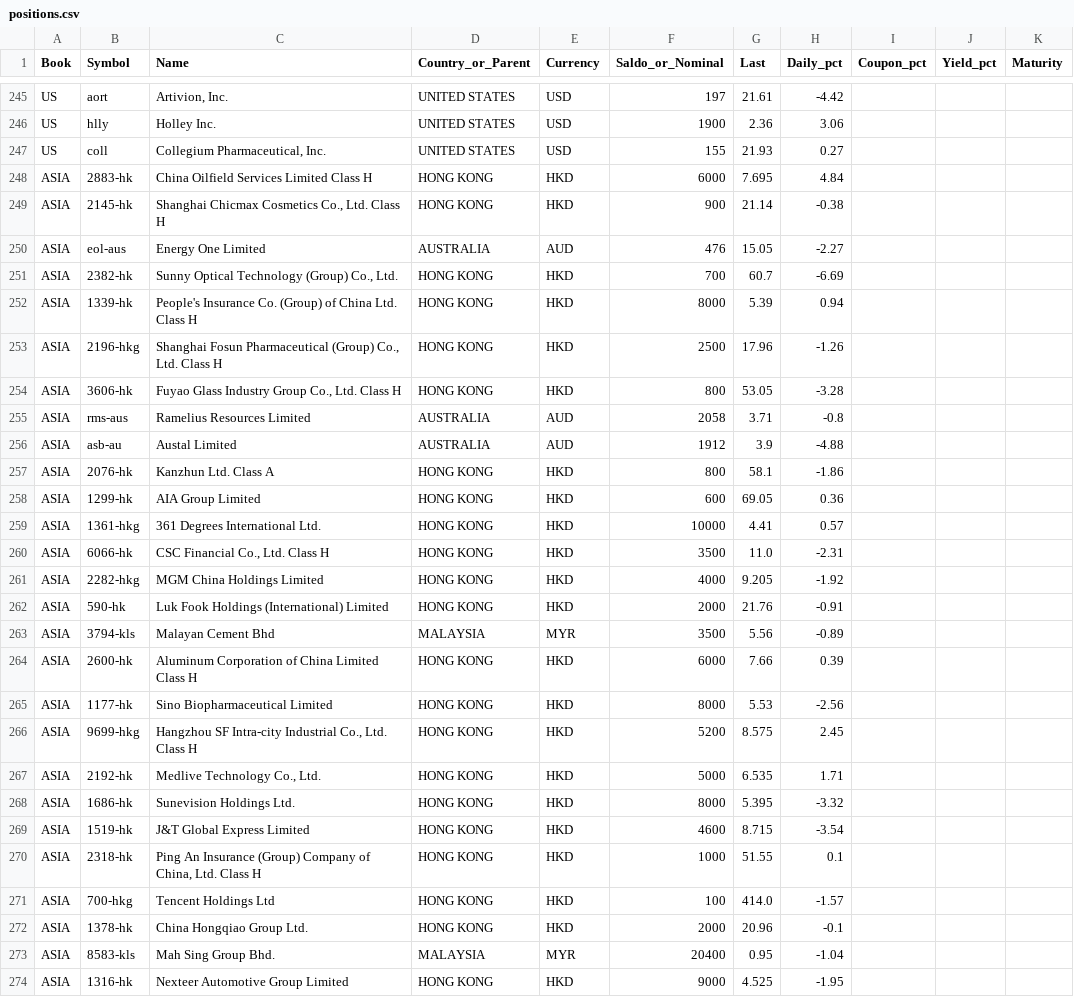
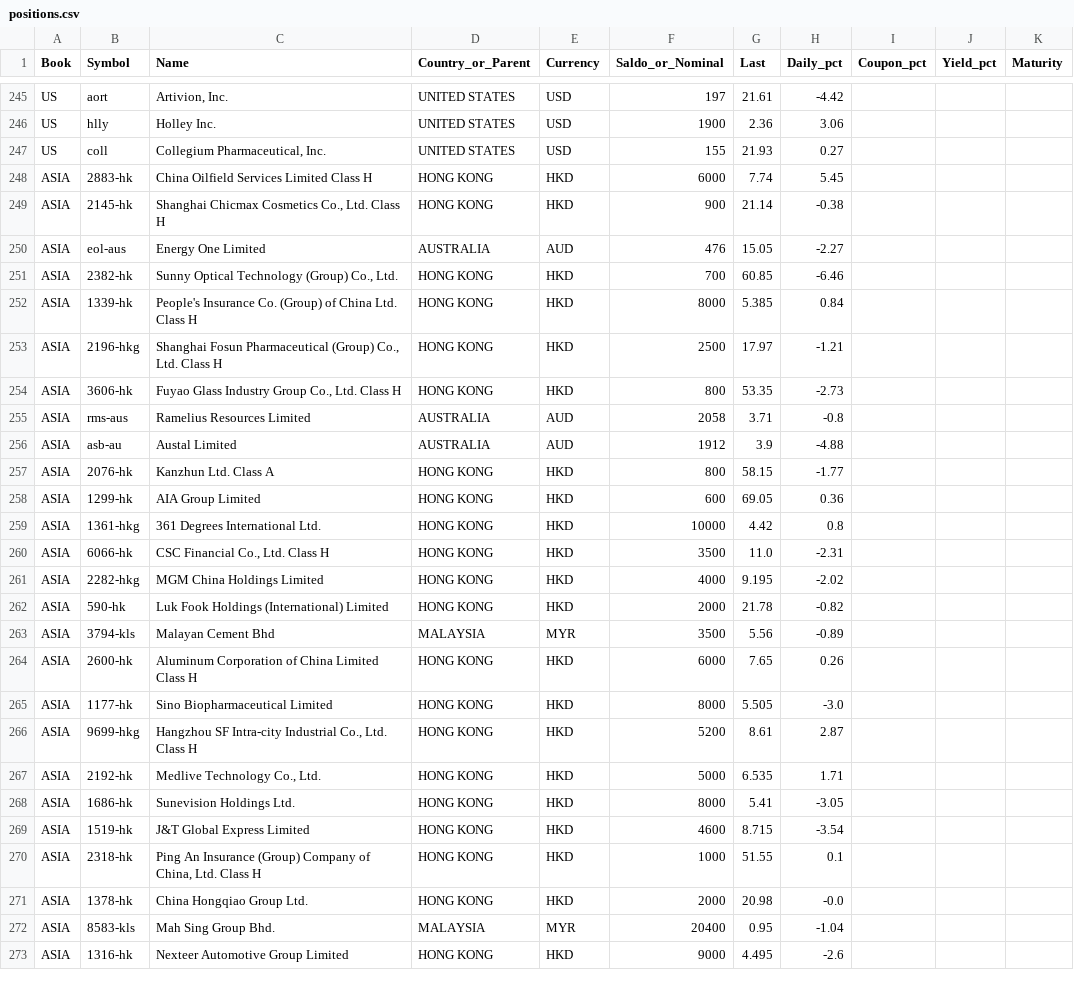
Before and after one commit to gunnarkobin-gif/portfell, a CSV file: positions.csv, drawn as a sheet; only a part is shown, gaps mark what is left out; the diff covers the shown part only.

```diff
--- a/positions.csv
+++ b/positions.csv
@@ -247,28 +247,27 @@ US,hlly,Holley Inc.,UNITED STATES,USD,1900,2.36,3.06,,,
 US,coll,"Collegium Pharmaceutical, Inc.",UNITED STATES,USD,155,21.93,0.27,,,
-ASIA,2883-hk,China Oilfield Services Limited Class H,HONG KONG,HKD,6000,7.695,4.84,,,
+ASIA,2883-hk,China Oilfield Services Limited Class H,HONG KONG,HKD,6000,7.74,5.45,,,
 ASIA,2145-hk,"Shanghai Chicmax Cosmetics Co., Ltd. Class H",HONG KONG,HKD,900,21.14,-0.38,,,
 ASIA,eol-aus,Energy One Limited,AUSTRALIA,AUD,476,15.05,-2.27,,,
-ASIA,2382-hk,"Sunny Optical Technology (Group) Co., Ltd.",HONG KONG,HKD,700,60.7,-6.69,,,
-ASIA,1339-hk,People's Insurance Co. (Group) of China Ltd. Class H,HONG KONG,HKD,8000,5.39,0.94,,,
-ASIA,2196-hkg,"Shanghai Fosun Pharmaceutical (Group) Co., Ltd. Class H",HONG KONG,HKD,2500,17.96,-1.26,,,
-ASIA,3606-hk,"Fuyao Glass Industry Group Co., Ltd. Class H",HONG KONG,HKD,800,53.05,-3.28,,,
+ASIA,2382-hk,"Sunny Optical Technology (Group) Co., Ltd.",HONG KONG,HKD,700,60.85,-6.46,,,
+ASIA,1339-hk,People's Insurance Co. (Group) of China Ltd. Class H,HONG KONG,HKD,8000,5.385,0.84,,,
+ASIA,2196-hkg,"Shanghai Fosun Pharmaceutical (Group) Co., Ltd. Class H",HONG KONG,HKD,2500,17.97,-1.21,,,
+ASIA,3606-hk,"Fuyao Glass Industry Group Co., Ltd. Class H",HONG KONG,HKD,800,53.35,-2.73,,,
 ASIA,rms-aus,Ramelius Resources Limited,AUSTRALIA,AUD,2058,3.71,-0.8,,,
 ASIA,asb-au,Austal Limited,AUSTRALIA,AUD,1912,3.9,-4.88,,,
-ASIA,2076-hk,Kanzhun Ltd. Class A,HONG KONG,HKD,800,58.1,-1.86,,,
+ASIA,2076-hk,Kanzhun Ltd. Class A,HONG KONG,HKD,800,58.15,-1.77,,,
 ASIA,1299-hk,AIA Group Limited,HONG KONG,HKD,600,69.05,0.36,,,
-ASIA,1361-hkg,361 Degrees International Ltd.,HONG KONG,HKD,10000,4.41,0.57,,,
+ASIA,1361-hkg,361 Degrees International Ltd.,HONG KONG,HKD,10000,4.42,0.8,,,
 ASIA,6066-hk,"CSC Financial Co., Ltd. Class H",HONG KONG,HKD,3500,11.0,-2.31,,,
-ASIA,2282-hkg,MGM China Holdings Limited,HONG KONG,HKD,4000,9.205,-1.92,,,
-ASIA,590-hk,Luk Fook Holdings (International) Limited,HONG KONG,HKD,2000,21.76,-0.91,,,
+ASIA,2282-hkg,MGM China Holdings Limited,HONG KONG,HKD,4000,9.195,-2.02,,,
+ASIA,590-hk,Luk Fook Holdings (International) Limited,HONG KONG,HKD,2000,21.78,-0.82,,,
 ASIA,3794-kls,Malayan Cement Bhd,MALAYSIA,MYR,3500,5.56,-0.89,,,
-ASIA,2600-hk,Aluminum Corporation of China Limited Class H,HONG KONG,HKD,6000,7.66,0.39,,,
-ASIA,1177-hk,Sino Biopharmaceutical Limited,HONG KONG,HKD,8000,5.53,-2.56,,,
-ASIA,9699-hkg,"Hangzhou SF Intra-city Industrial Co., Ltd. Class H",HONG KONG,HKD,5200,8.575,2.45,,,
+ASIA,2600-hk,Aluminum Corporation of China Limited Class H,HONG KONG,HKD,6000,7.65,0.26,,,
+ASIA,1177-hk,Sino Biopharmaceutical Limited,HONG KONG,HKD,8000,5.505,-3.0,,,
+ASIA,9699-hkg,"Hangzhou SF Intra-city Industrial Co., Ltd. Class H",HONG KONG,HKD,5200,8.61,2.87,,,
 ASIA,2192-hk,"Medlive Technology Co., Ltd.",HONG KONG,HKD,5000,6.535,1.71,,,
-ASIA,1686-hk,Sunevision Holdings Ltd.,HONG KONG,HKD,8000,5.395,-3.32,,,
+ASIA,1686-hk,Sunevision Holdings Ltd.,HONG KONG,HKD,8000,5.41,-3.05,,,
 ASIA,1519-hk,J&T Global Express Limited,HONG KONG,HKD,4600,8.715,-3.54,,,
 ASIA,2318-hk,"Ping An Insurance (Group) Company of China, Ltd. Class H",HONG KONG,HKD,1000,51.55,0.1,,,
-ASIA,700-hkg,Tencent Holdings Ltd,HONG KONG,HKD,100,414.0,-1.57,,,
-ASIA,1378-hk,China Hongqiao Group Ltd.,HONG KONG,HKD,2000,20.96,-0.1,,,
+ASIA,1378-hk,China Hongqiao Group Ltd.,HONG KONG,HKD,2000,20.98,-0.0,,,
 ASIA,8583-kls,Mah Sing Group Bhd.,MALAYSIA,MYR,20400,0.95,-1.04,,,
-ASIA,1316-hk,Nexteer Automotive Group Limited,HONG KONG,HKD,9000,4.525,-1.95,,,
+ASIA,1316-hk,Nexteer Automotive Group Limited,HONG KONG,HKD,9000,4.495,-2.6,,,
```
Also changed, not shown: 18 edited cells elsewhere in this file, 1 other file.
